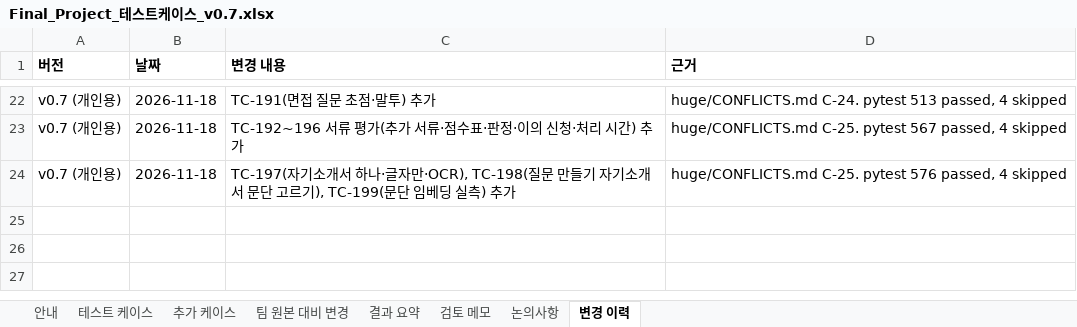
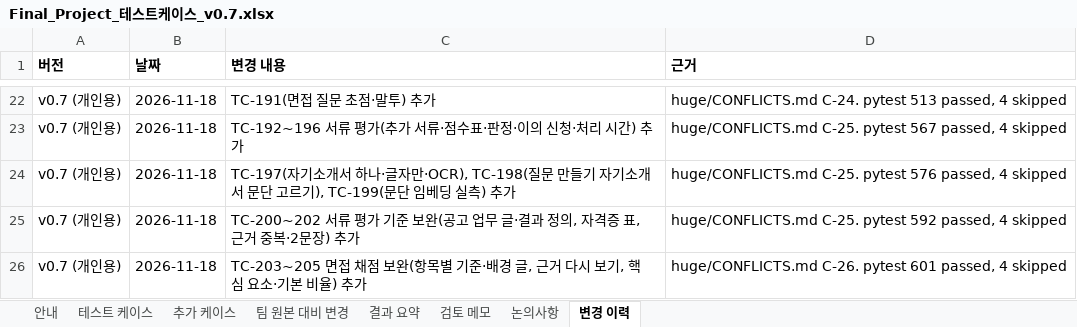
Before and after one commit to Jiwoong-im98/Final_project_team, an Excel workbook: 공통프로젝트 발표용/개인용/Final_Project_테스트케이스_v0.7.xlsx, sheet 변경 이력, drawn as a sheet; only a part is shown, gaps mark what is left out; values as stored, in another font and other column widths than the file's, no borders; the diff names each change by its address in the sheet, - before the commit and + after, or states it on an @@ line.

```diff
--- a/공통프로젝트 발표용/개인용/Final_Project_테스트케이스_v0.7.xlsx (sheet 변경 이력)
+++ b/공통프로젝트 발표용/개인용/Final_Project_테스트케이스_v0.7.xlsx (sheet 변경 이력)
+row 25: v0.7 (개인용) | 2026-11-18 | TC-200~202 서류 평가 기준 보완(공고 업무 글·결과 정의, 자격증 표, 근거 중복·2문장) 추가 | huge/CONFLICTS.md C-25. pytest 592 passed, 4 skipped
+row 26: v0.7 (개인용) | 2026-11-18 | TC-203~205 면접 채점 보완(항목별 기준·배경 글, 근거 다시 보기, 핵심 요소·기본 비율) 추가 | huge/CONFLICTS.md C-26. pytest 601 passed, 4 skipped
```
Also changed, not shown: sheet 추가 케이스, 공통프로젝트 발표용/개인용/Final_Project_기능정의서_0.7v.xlsx, 23 other files.
